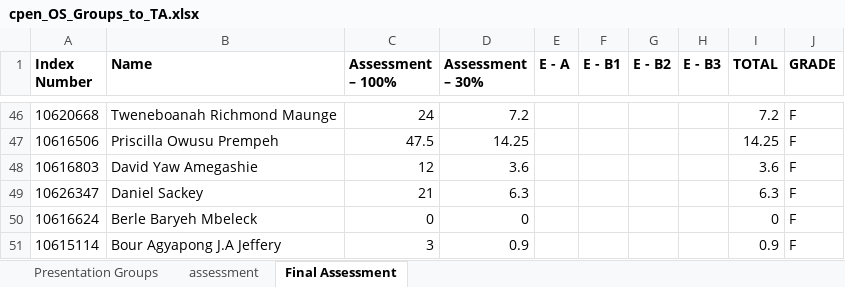
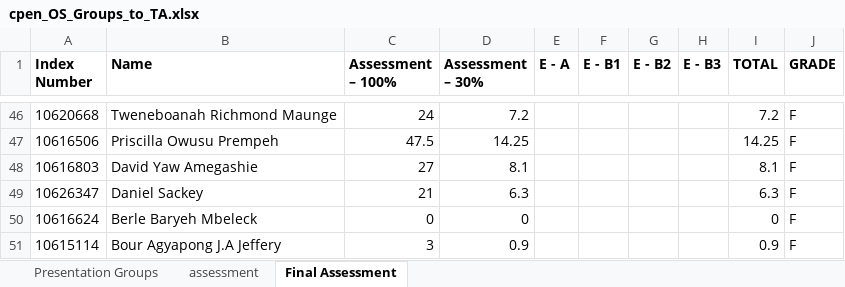
Before and after one commit to bluedistro/os-assessment, an Excel workbook: cpen_OS_Groups_to_TA.xlsx, sheet Final Assessment, drawn as a sheet; only a part is shown, gaps mark what is left out; values as stored, in another font and other column widths than the file's, no borders; the diff names each change by its address in the sheet, - before the commit and + after, or states it on an @@ line.

```diff
--- a/cpen_OS_Groups_to_TA.xlsx (sheet Final Assessment)
+++ b/cpen_OS_Groups_to_TA.xlsx (sheet Final Assessment)
-C48 (Assessment – 100%): 12
+C48 (Assessment – 100%): 27
-D48 (Assessment – 30%): 3.6
+D48 (Assessment – 30%): 8.1
-I48 (TOTAL): 3.6
+I48 (TOTAL): 8.1
```
Also changed, not shown: sheet assessment, 1 other file.
